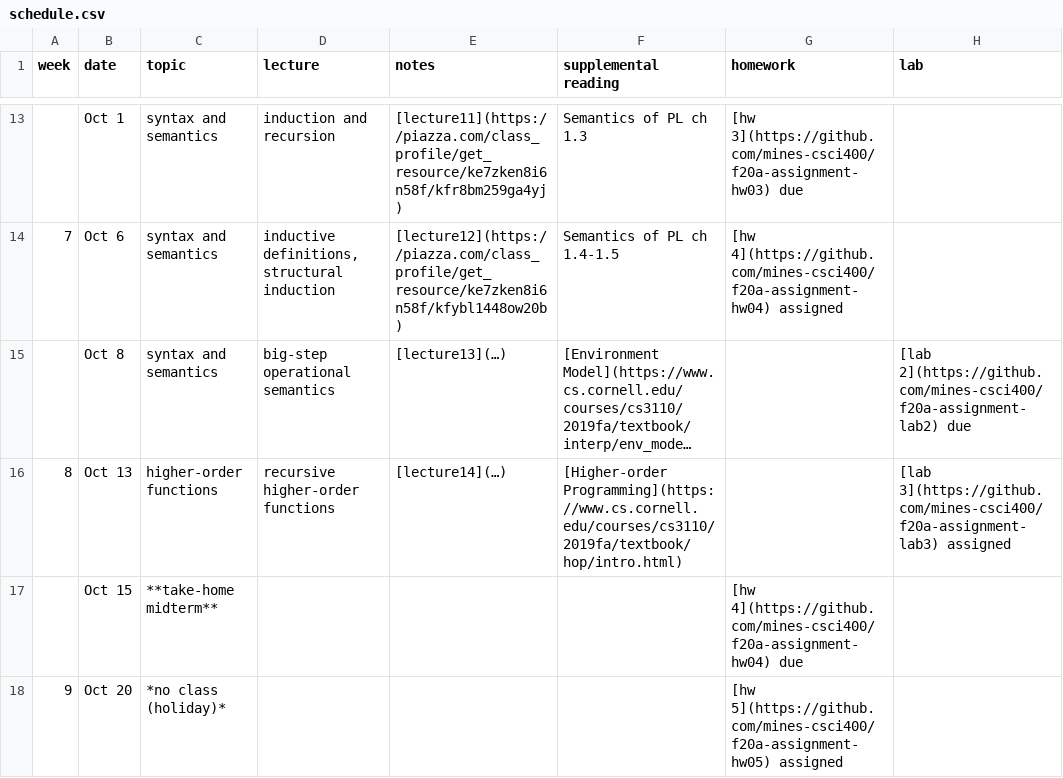
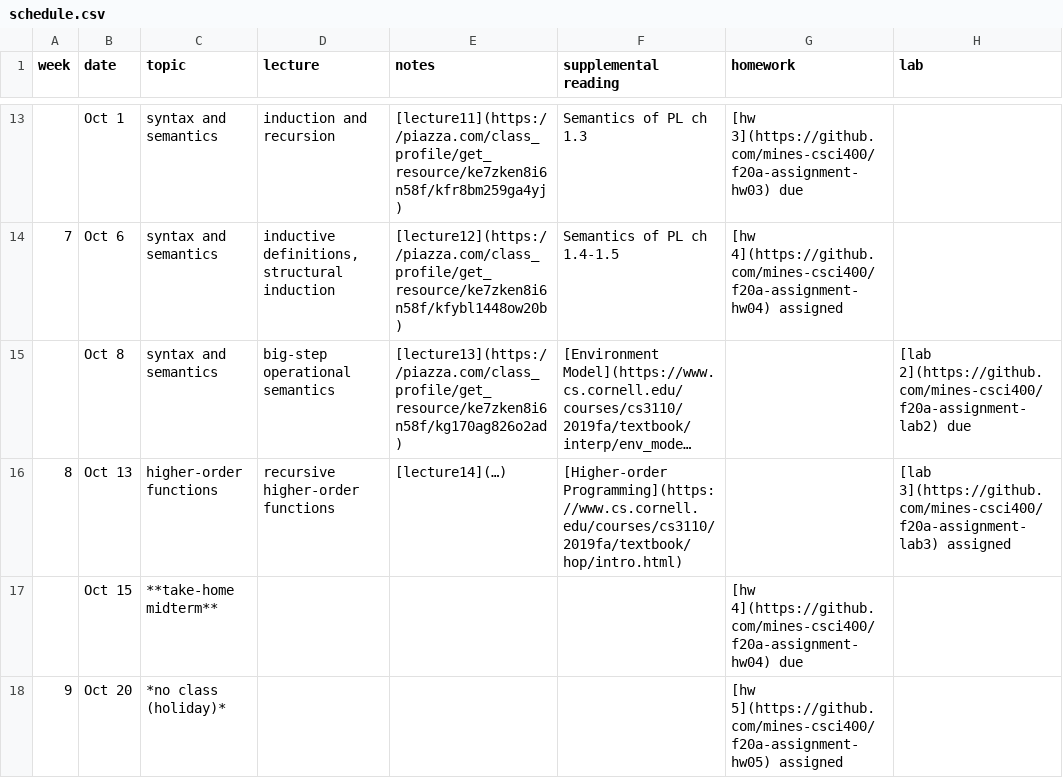
Before and after one commit to mines-csci400/f20a-syllabus, a CSV file: schedule.csv, drawn as a sheet; only a part is shown, gaps mark what is left out; long unchanged cells end in …; the diff names each change by its address in the sheet, - before the commit and + after, or states it on an @@ line.

Commit message:
Update schedule.csv

```diff
--- a/schedule.csv
+++ b/schedule.csv
-E15 (notes): [lecture13](…)
+E15 (notes): [lecture13](https://piazza.com/class_profile/get_resource/ke7zken8i6n58f/kg170ag826o2ad)
```
